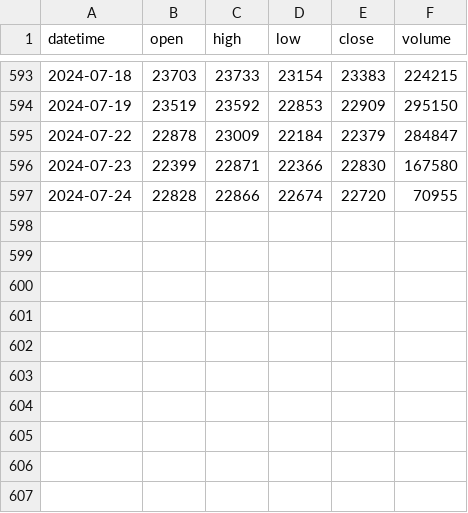
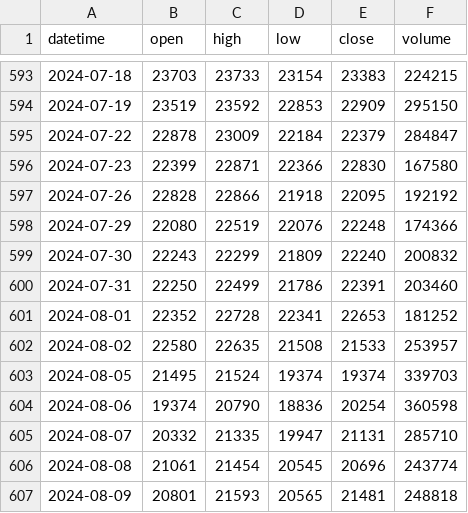
Before and after one commit to Benson0802/futures_py, a CSV file: data/1Day.csv, drawn as a sheet; only a part is shown, gaps mark what is left out.

```diff
--- a/data/1Day.csv
+++ b/data/1Day.csv
@@ -596,2 +596,12 @@ datetime,open,high,low,close,volume
 2024-07-23,22399,22871,22366,22830,167580
-2024-07-24,22828,22866,22674,22720,70955
+2024-07-26,22828,22866,21918,22095,192192
+2024-07-29,22080,22519,22076,22248,174366
+2024-07-30,22243,22299,21809,22240,200832
+2024-07-31,22250,22499,21786,22391,203460
+2024-08-01,22352,22728,22341,22653,181252
+2024-08-02,22580,22635,21508,21533,253957
+2024-08-05,21495,21524,19374,19374,339703
+2024-08-06,19374,20790,18836,20254,360598
+2024-08-07,20332,21335,19947,21131,285710
+2024-08-08,21061,21454,20545,20696,243774
+2024-08-09,20801,21593,20565,21481,248818
```
Also changed, not shown: 4 other files.
